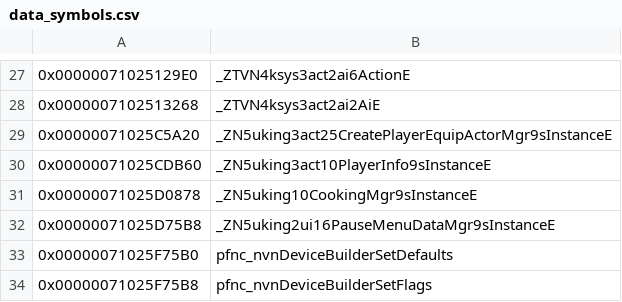
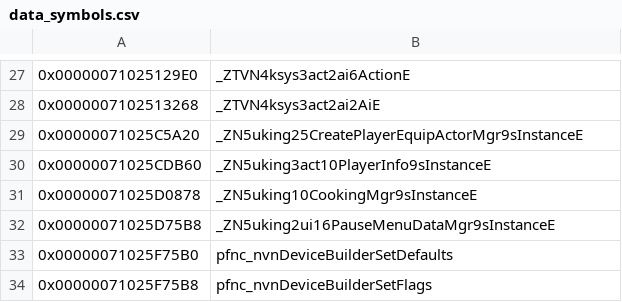
Before and after one commit to leoetlino/uking, a CSV file: data/data_symbols.csv, drawn as a sheet; only a part is shown, gaps mark what is left out.

Commit message:
uking: move CreatePlayerEquipActorMgr to the Game root
Its TU links in the Game-root pass between ClothStiffnessMgr and
CreatePlayerTrashActorMgr, which is exactly where the heap name the
constructor passes, CreatePlayerEquipActorMgr, sorts; an
actPlayerCreateMgr file under Game/Actor cannot link there. Like its
CreatePlayerTrashActorMgr twin it is a plain uking manager, so the
file moves to src/Game and leaves uking::act.

```diff
--- a/data/data_symbols.csv
+++ b/data/data_symbols.csv
@@ -28,3 +28,3 @@
 0x0000007102513268,_ZTVN4ksys3act2ai2AiE
-0x00000071025C5A20,_ZN5uking3act25CreatePlayerEquipActorMgr9sInstanceE
+0x00000071025C5A20,_ZN5uking25CreatePlayerEquipActorMgr9sInstanceE
 0x00000071025CDB60,_ZN5uking3act10PlayerInfo9sInstanceE
```
Also changed, not shown: 11 other files.
